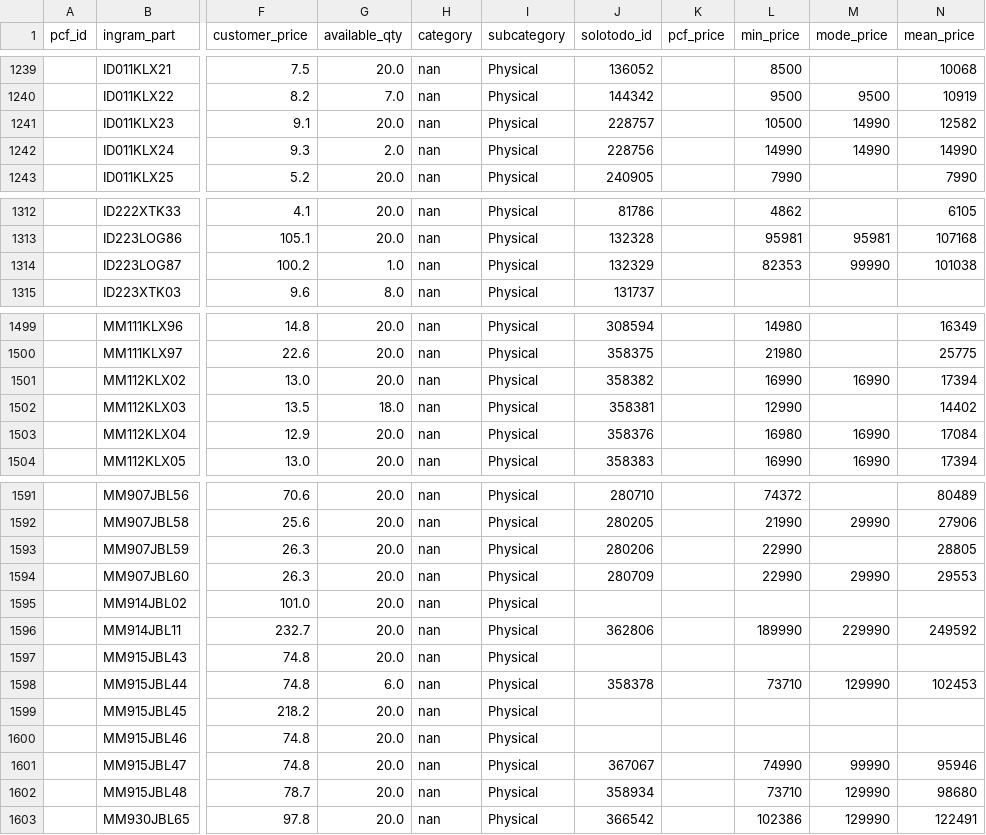
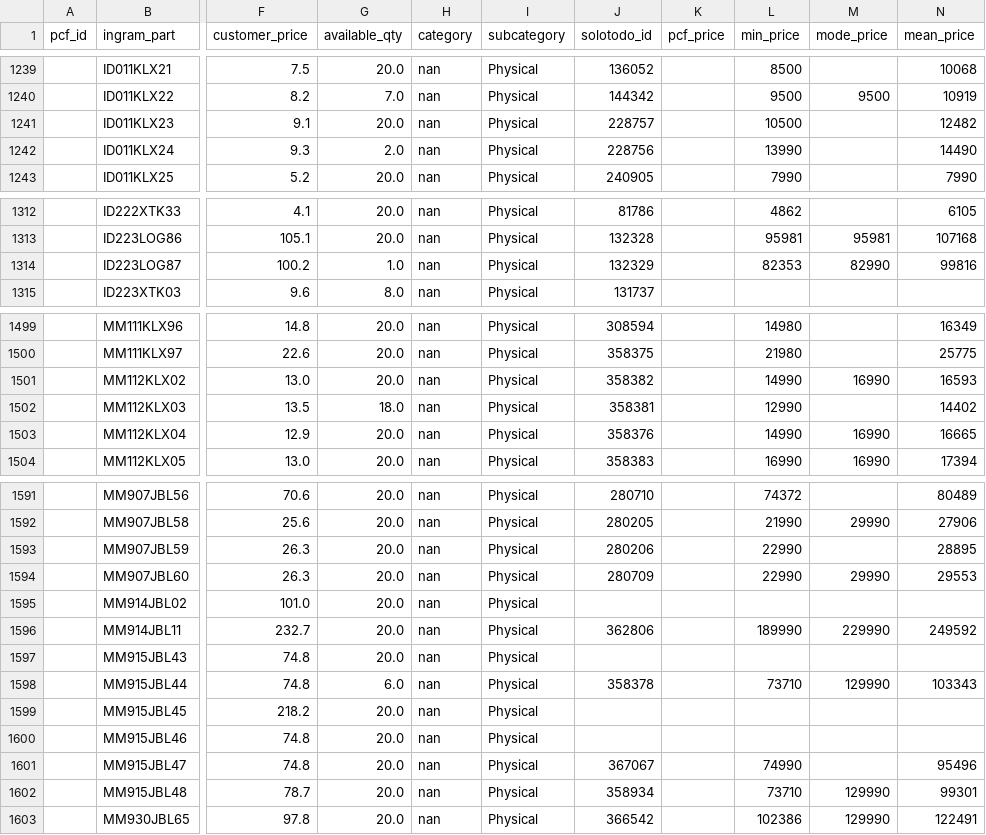
Before and after one commit to aincatoni/pcfactory-monitor-mayoristas, a CSV file: intcomex-need_creation.csv, drawn as a sheet; only a part is shown, gaps mark what is left out; the diff covers the shown part only; the diff names each change by its address in the sheet, - before the commit and + after, or states it on an @@ line.

```diff
--- a/intcomex-need_creation.csv
+++ b/intcomex-need_creation.csv
-M1241:M1242 (mode_price): 14990
+M1241:M1242 (mode_price): (empty)
-N1241 (mean_price): 12582
+N1241 (mean_price): 12482
-L1242 (min_price): 14990
+L1242 (min_price): 13990
-N1242 (mean_price): 14990
+N1242 (mean_price): 14490
-M1314 (mode_price): 99990
+M1314 (mode_price): 82990
-N1314 (mean_price): 101038
+N1314 (mean_price): 99816
-L1501 (min_price): 16990
+L1501 (min_price): 14990
-N1501 (mean_price): 17394
+N1501 (mean_price): 16593
-L1503 (min_price): 16980
+L1503 (min_price): 14990
-N1503 (mean_price): 17084
+N1503 (mean_price): 16665
-N1593 (mean_price): 28805
+N1593 (mean_price): 28895
-N1598 (mean_price): 102453
+N1598 (mean_price): 103343
-M1601 (mode_price): 99990
+M1601 (mode_price): (empty)
-N1601 (mean_price): 95946
+N1601 (mean_price): 95496
-N1602 (mean_price): 98680
+N1602 (mean_price): 99301
```
Also changed, not shown: 6 edited cells elsewhere in this file, intcomex-has_pcf_stock.csv, intcomex-publish_ready.csv, 11 other files.
